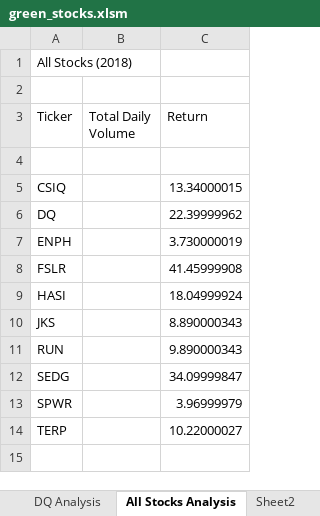
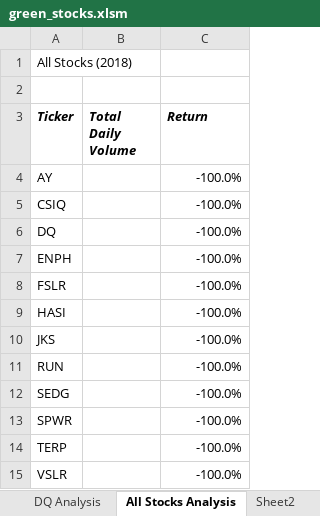
Before and after one commit to yaritza-c/stock-analysis, an Excel workbook: green_stocks.xlsm, sheet All Stocks Analysis, drawn as a sheet; values as stored, in another font and other column widths than the file's, no borders; the diff names each change by its address in the sheet, - before the commit and + after, or states it on an @@ line.

Commit message:
Add files via upload

```diff
--- a/green_stocks.xlsm (sheet All Stocks Analysis)
+++ b/green_stocks.xlsm (sheet All Stocks Analysis)
@@ A3:C3 bold: off → on, italic: off → on @@
-row 4: (empty)
+row 4: AY |  | -100.0%
-C5 (Return): 13.34000015
+C5 (Return): -100.0%
-C6 (Return): 22.39999962
+C6 (Return): -100.0%
-C7 (Return): 3.730000019
+C7 (Return): -100.0%
-C8 (Return): 41.45999908
+C8 (Return): -100.0%
-C9 (Return): 18.04999924
+C9 (Return): -100.0%
-C10 (Return): 8.890000343
+C10 (Return): -100.0%
-C11 (Return): 9.890000343
+C11 (Return): -100.0%
-C12 (Return): 34.09999847
+C12 (Return): -100.0%
-C13 (Return): 3.96999979
+C13 (Return): -100.0%
-C14 (Return): 10.22000027
+C14 (Return): -100.0%
+row 15: VSLR |  | -100.0%
```
